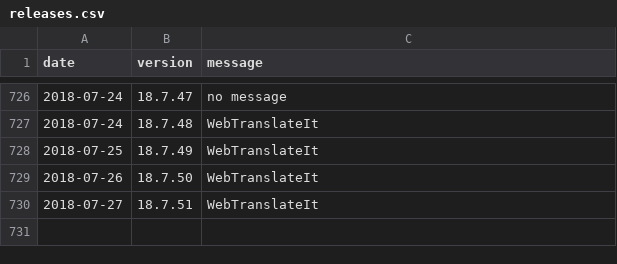
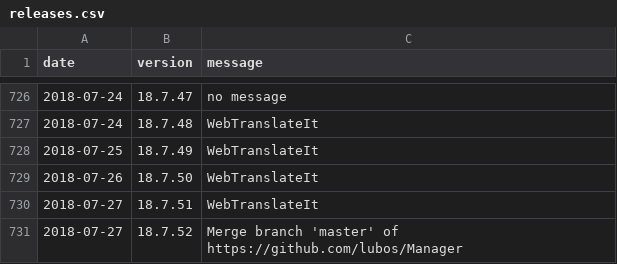
Before and after one commit to 3etechinns/www.manager.io, a CSV file: _data/releases.csv, drawn as a sheet; only a part is shown, gaps mark what is left out.

Commit message:
New release

```diff
--- a/_data/releases.csv
+++ b/_data/releases.csv
@@ -730 +730,2 @@ date,version,message
 2018-07-27,18.7.51,"WebTranslateIt"
+2018-07-27,18.7.52,"Merge branch 'master' of https://github.com/lubos/Manager"
```
